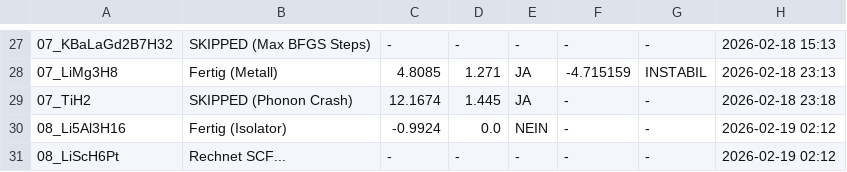
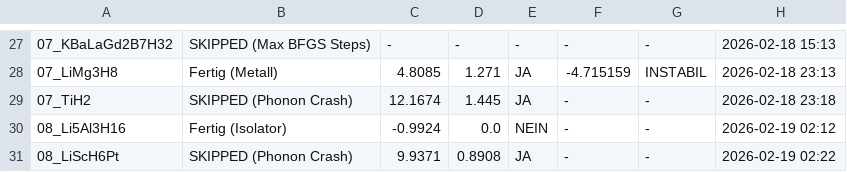
Before and after one commit to MarcoAndersohn/ZOS_Cloud_Compute, a CSV file: Final_Electronic_Check.csv, drawn as a sheet; only a part is shown, gaps mark what is left out; the diff names each change by its address in the sheet, - before the commit and + after, or states it on an @@ line.

Commit message:
Phonon Crash: 08_LiScH6Pt

```diff
--- a/Final_Electronic_Check.csv
+++ b/Final_Electronic_Check.csv
-B31: Rechnet SCF...
+B31: SKIPPED (Phonon Crash)
-C31: -
+C31: 9.9371
-D31: -
+D31: 0.8908
-E31: -
+E31: JA
-H31: 2026-02-19 02:12
+H31: 2026-02-19 02:22
```
Also changed, not shown: 9 other files.
